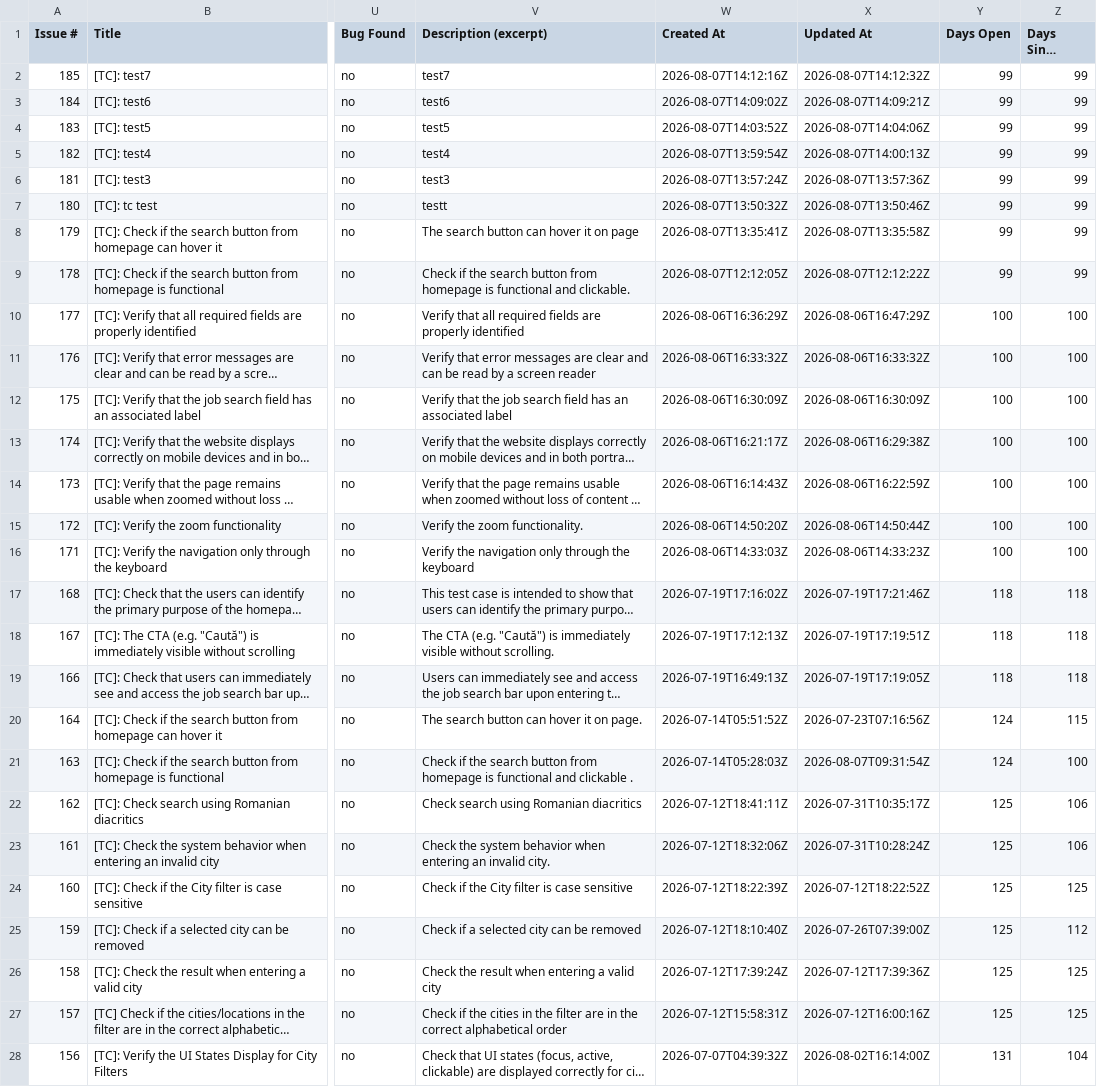
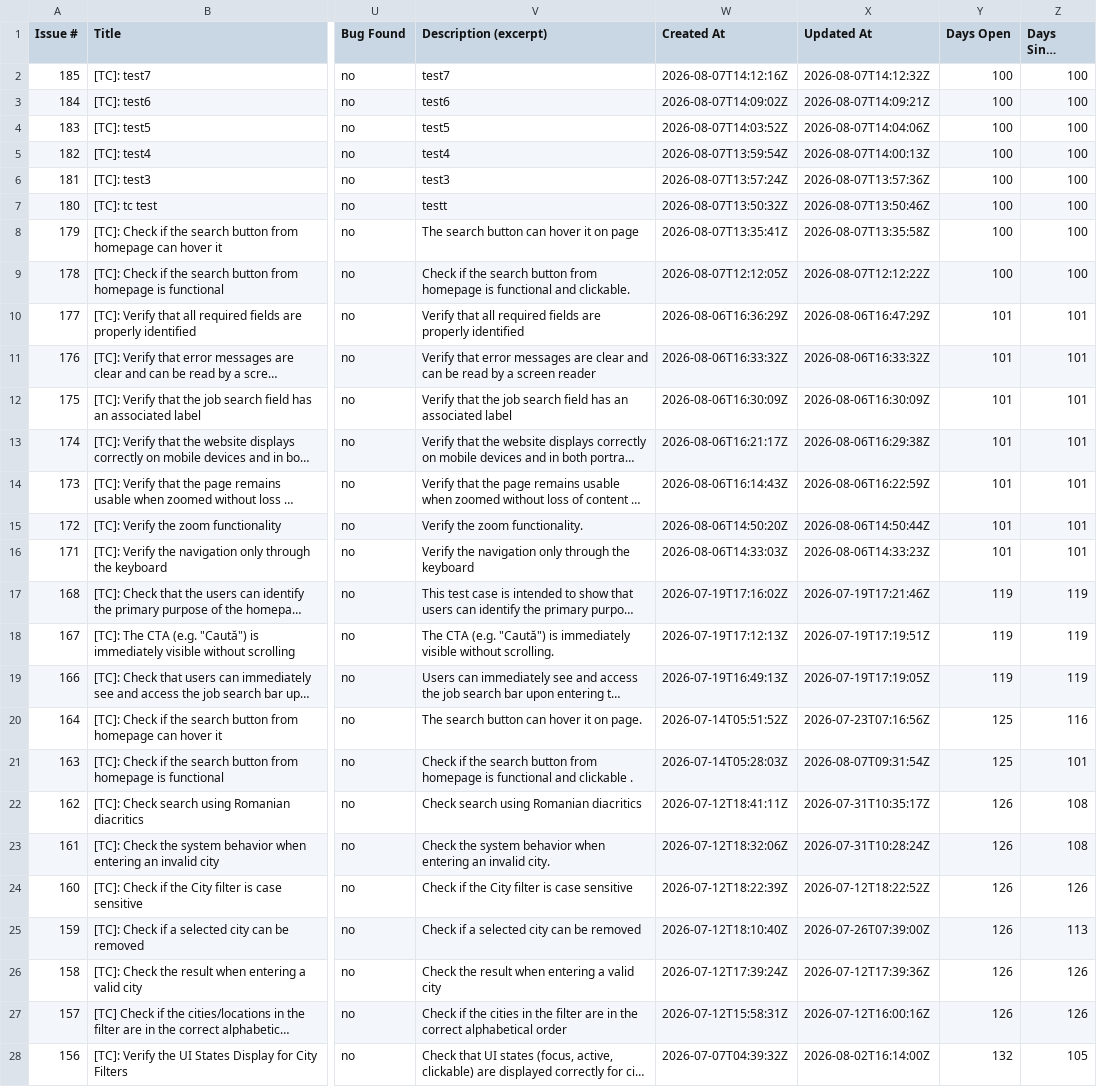
Before and after one commit to peviitor-testing/Peviitor_TC, a CSV file: docs/test-matrix.csv, drawn as a sheet; only a part is shown, gaps mark what is left out; long unchanged cells end in …; the diff covers the shown part only; the diff names each change by its address in the sheet, - before the commit and + after, or states it on an @@ line.

```diff
--- a/docs/test-matrix.csv
+++ b/docs/test-matrix.csv
-Y2:Y9 (Days Open): 99
+Y2:Y9 (Days Open): 100
-Z2:Z9 (Days Since Update): 99
+Z2:Z9 (Days Since Update): 100
-Y10:Y16 (Days Open): 100
+Y10:Y16 (Days Open): 101
-Z10:Z16 (Days Since Update): 100
+Z10:Z16 (Days Since Update): 101
-Y17:Y19 (Days Open): 118
+Y17:Y19 (Days Open): 119
-Z17:Z19 (Days Since Update): 118
+Z17:Z19 (Days Since Update): 119
-Y20:Y21 (Days Open): 124
+Y20:Y21 (Days Open): 125
-Z20 (Days Since Update): 115
+Z20 (Days Since Update): 116
-Z21 (Days Since Update): 100
+Z21 (Days Since Update): 101
-Y22:Y27 (Days Open): 125
+Y22:Y27 (Days Open): 126
-Z22:Z23 (Days Since Update): 106
+Z22:Z23 (Days Since Update): 108
-Z24 (Days Since Update): 125
+Z24 (Days Since Update): 126
-Z25 (Days Since Update): 112
+Z25 (Days Since Update): 113
-Z26:Z27 (Days Since Update): 125
+Z26:Z27 (Days Since Update): 126
-Y28 (Days Open): 131
+Y28 (Days Open): 132
-Z28 (Days Since Update): 104
+Z28 (Days Since Update): 105
```
Also changed, not shown: 122 edited cells elsewhere in this file, 2 other files.
